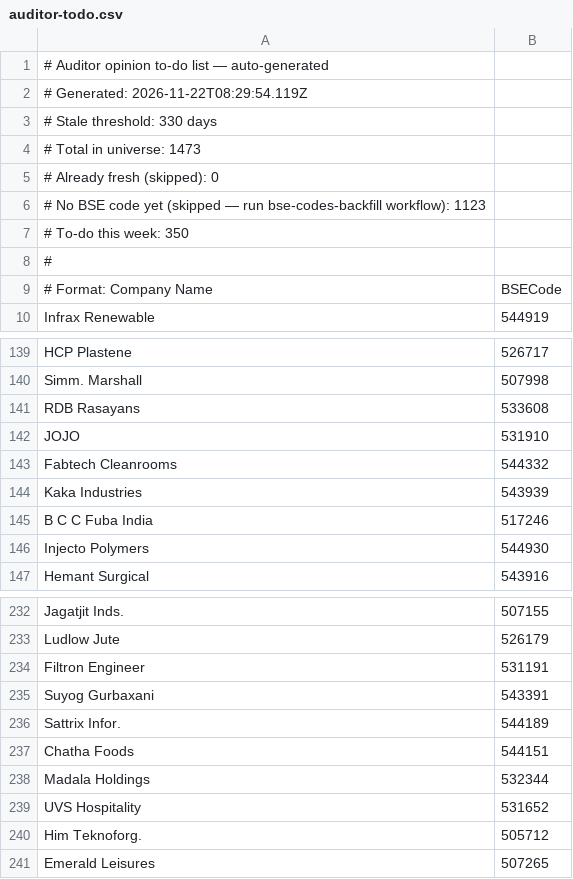
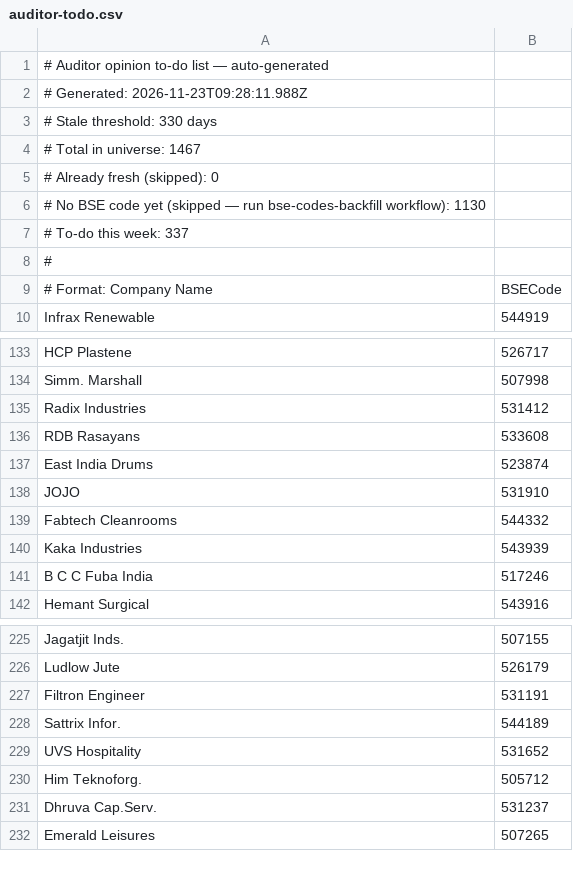
Before and after one commit to ceekay-munshot/glow-screener, a CSV file: public/data/auditor-todo.csv, drawn as a sheet; only a part is shown, gaps mark what is left out; the diff covers the shown part only.

```diff
--- a/public/data/auditor-todo.csv
+++ b/public/data/auditor-todo.csv
@@ -1,8 +1,8 @@
 # Auditor opinion to-do list — auto-generated
-# Generated: 2026-11-22T08:29:54.119Z
+# Generated: 2026-11-23T09:28:11.988Z
 # Stale threshold: 330 days
-# Total in universe: 1473
+# Total in universe: 1467
 # Already fresh (skipped): 0
-# No BSE code yet (skipped — run bse-codes-backfill workflow): 1123
-# To-do this week: 350
+# No BSE code yet (skipped — run bse-codes-backfill workflow): 1130
+# To-do this week: 337
 #
@@ -140,3 +134,5 @@ HCP Plastene, 526717
 Simm. Marshall, 507998
+Radix Industries, 531412
 RDB Rasayans, 533608
+East India Drums, 523874
 JOJO, 531910
@@ -145,3 +141,2 @@ Kaka Industries, 543939
 B C C Fuba India, 517246
-Injecto Polymers, 544930
 Hemant Surgical, 543916
@@ -234,8 +227,6 @@ Ludlow Jute, 526179
 Filtron Engineer, 531191
-Suyog Gurbaxani, 543391
 Sattrix Infor., 544189
-Chatha Foods, 544151
-Madala Holdings, 532344
 UVS Hospitality, 531652
 Him Teknoforg., 505712
+Dhruva Cap.Serv., 531237
 Emerald Leisures, 507265
```
Also changed, not shown: 3 added rows, 16 removed rows and 5 moved rows elsewhere in this file.
